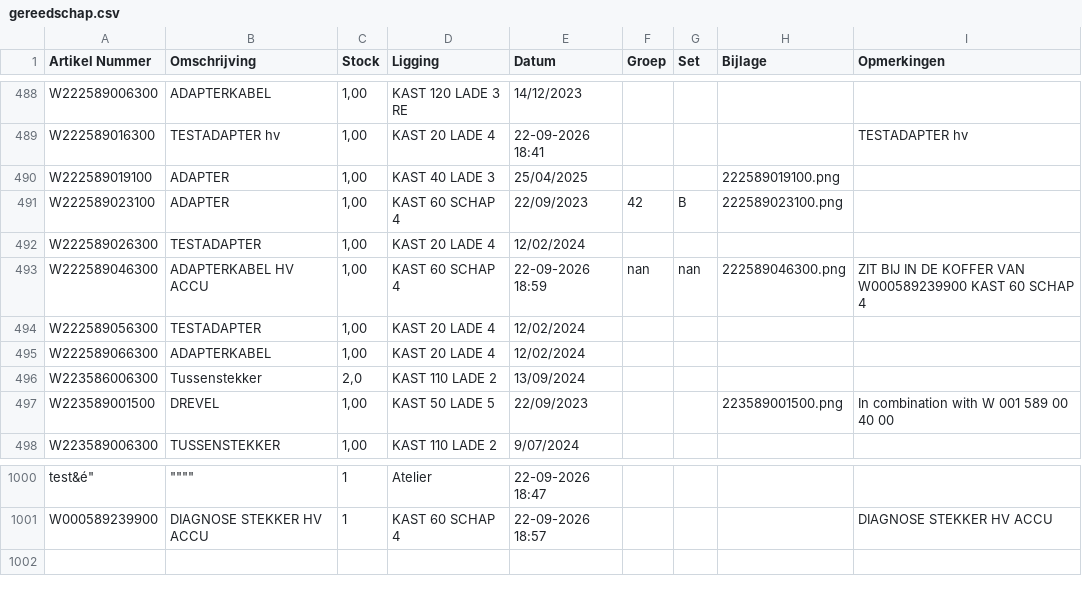
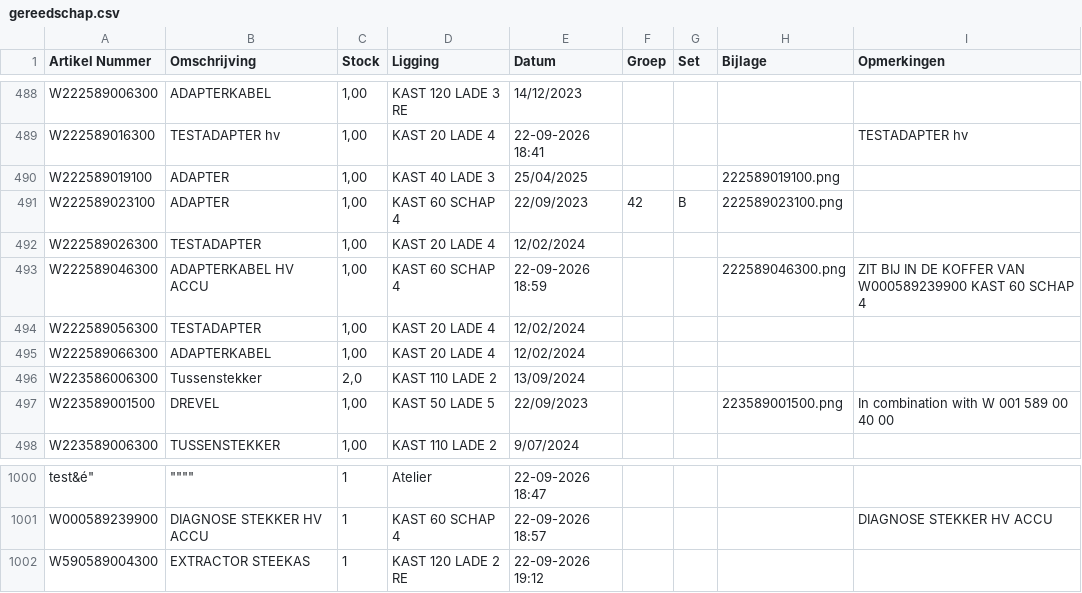
Before and after one commit to christoffm88-dotcom/sp, a CSV file: gereedschap.csv, drawn as a sheet; only a part is shown, gaps mark what is left out; the diff names each change by its address in the sheet, - before the commit and + after, or states it on an @@ line.

Commit message:
Voeg artikel W590589004300 toe

```diff
--- a/gereedschap.csv
+++ b/gereedschap.csv
-F493 (Groep): nan
+F493 (Groep): (empty)
-G493 (Set): nan
+G493 (Set): (empty)
+row 1002: W590589004300 | EXTRACTOR STEEKAS | 1 | KAST 120 LADE 2 RE | 22-09-2026 19:12
```
